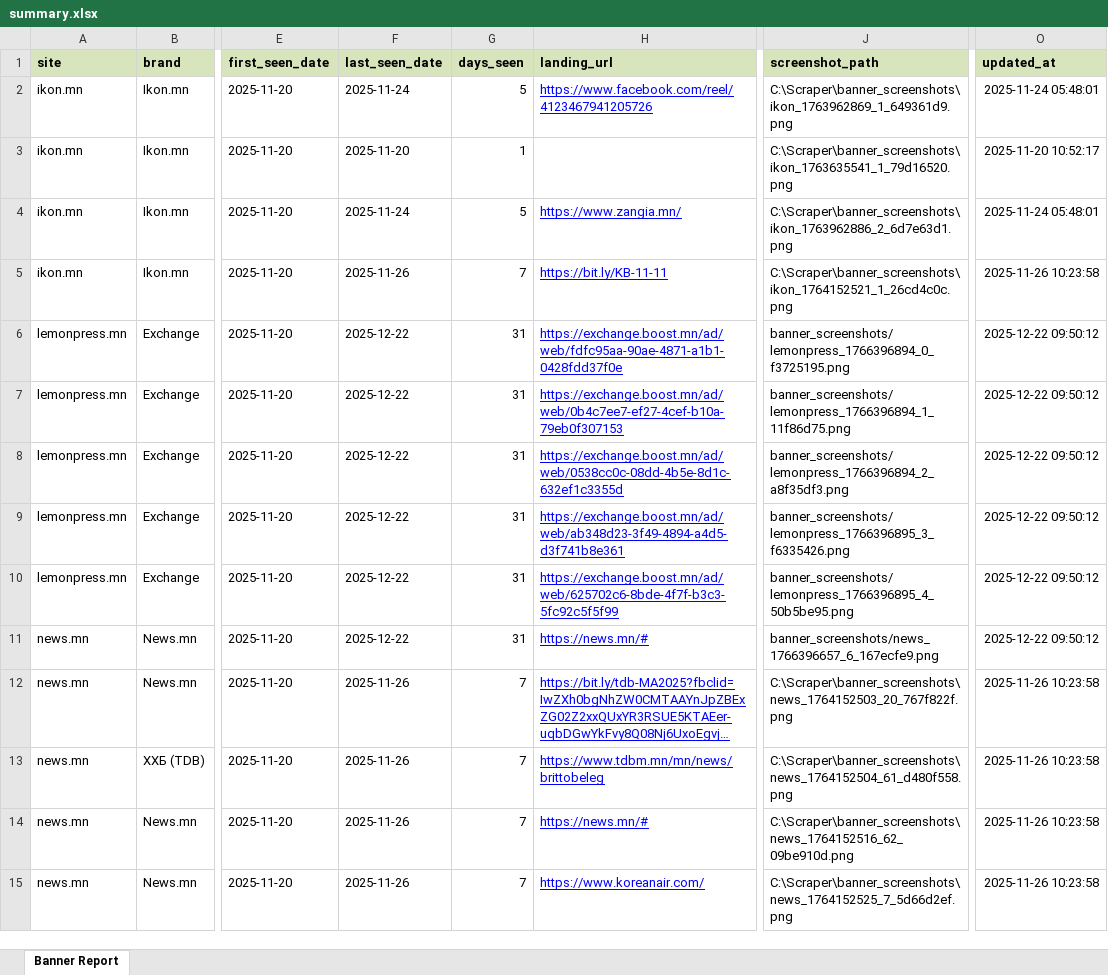
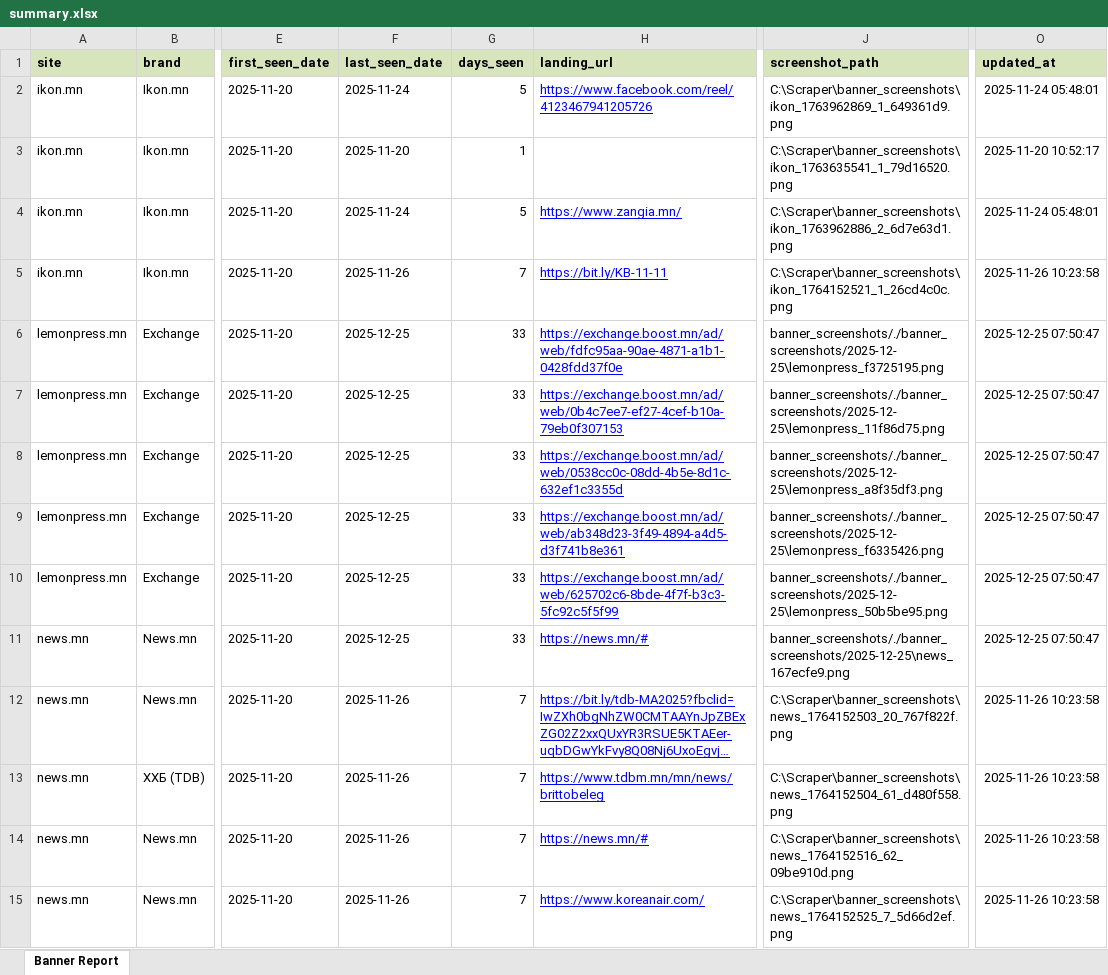
Before and after one commit to Twinkie0528/scraper, an Excel workbook: _export/summary.xlsx, sheet Banner Report, drawn as a sheet; only a part is shown, gaps mark what is left out; long unchanged cells end in …; values as stored, in another font and other column widths than the file's, no borders; the diff covers the shown part only; the diff names each change by its address in the sheet, - before the commit and + after, or states it on an @@ line.

```diff
--- a/_export/summary.xlsx (sheet Banner Report)
+++ b/_export/summary.xlsx (sheet Banner Report)
-F6:F11 (last_seen_date): 2025-12-22
+F6:F11 (last_seen_date): 2025-12-25
-G6:G11 (days_seen): 31
+G6:G11 (days_seen): 33
-J6 (screenshot_path): banner_screenshots/lemonpress_1766396894_0_f3725195.png
+J6 (screenshot_path): banner_screenshots/./banner_screenshots/2025-12-25\lemonpress_f3725195.png
-O6:O11 (updated_at): 2025-12-22 09:50:12
+O6:O11 (updated_at): 2025-12-25 07:50:47
-J7 (screenshot_path): banner_screenshots/lemonpress_1766396894_1_11f86d75.png
+J7 (screenshot_path): banner_screenshots/./banner_screenshots/2025-12-25\lemonpress_11f86d75.png
-J8 (screenshot_path): banner_screenshots/lemonpress_1766396894_2_a8f35df3.png
+J8 (screenshot_path): banner_screenshots/./banner_screenshots/2025-12-25\lemonpress_a8f35df3.png
-J9 (screenshot_path): banner_screenshots/lemonpress_1766396895_3_f6335426.png
+J9 (screenshot_path): banner_screenshots/./banner_screenshots/2025-12-25\lemonpress_f6335426.png
-J10 (screenshot_path): banner_screenshots/lemonpress_1766396895_4_50b5be95.png
+J10 (screenshot_path): banner_screenshots/./banner_screenshots/2025-12-25\lemonpress_50b5be95.png
-J11 (screenshot_path): banner_screenshots/news_1766396657_6_167ecfe9.png
+J11 (screenshot_path): banner_screenshots/./banner_screenshots/2025-12-25\news_167ecfe9.png
```
Also changed, not shown: 90 edited cells elsewhere in this sheet, 3 other files.
